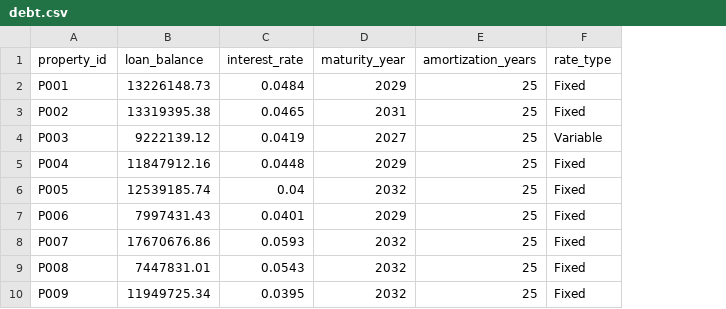
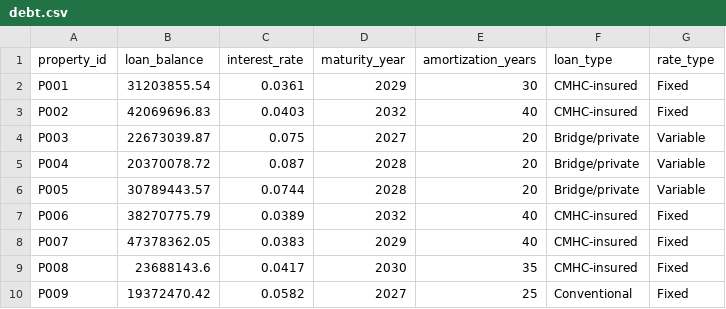
Before and after one commit to Nathan-Gomes/nathan-portfolio, a CSV file: public/multifamily-risk-engine/data/debt.csv, drawn as a sheet; only a part is shown; addresses are those after the commit; the diff covers the shown part only; the diff names each change by its address in the sheet, - before the commit and + after, or states it on an @@ line.

```diff
--- a/public/multifamily-risk-engine/data/debt.csv
+++ b/public/multifamily-risk-engine/data/debt.csv
+column F (loan_type), rows 2-10: CMHC-insured | CMHC-insured | Bridge/private | Bridge/private | Bridge/private | CMHC-insured | CMHC-insured | CMHC-insured | Conventional
-B2 (loan_balance): 13226148.73
+B2 (loan_balance): 31203855.54
-C2 (interest_rate): 0.0484
+C2 (interest_rate): 0.0361
-E2 (amortization_years): 25
+E2 (amortization_years): 30
-B3 (loan_balance): 13319395.38
+B3 (loan_balance): 42069696.83
-C3 (interest_rate): 0.0465
+C3 (interest_rate): 0.0403
-D3 (maturity_year): 2031
+D3 (maturity_year): 2032
-E3 (amortization_years): 25
+E3 (amortization_years): 40
-B4 (loan_balance): 9222139.12
+B4 (loan_balance): 22673039.87
-C4 (interest_rate): 0.0419
+C4 (interest_rate): 0.075
-E4:E6 (amortization_years): 25
+E4:E6 (amortization_years): 20
-B5 (loan_balance): 11847912.16
+B5 (loan_balance): 20370078.72
-C5 (interest_rate): 0.0448
+C5 (interest_rate): 0.087
-D5 (maturity_year): 2029
+D5 (maturity_year): 2028
-G5:G6 (rate_type): Fixed
+G5:G6 (rate_type): Variable
-B6 (loan_balance): 12539185.74
+B6 (loan_balance): 30789443.57
-C6 (interest_rate): 0.04
+C6 (interest_rate): 0.0744
-D6 (maturity_year): 2032
+D6 (maturity_year): 2028
-B7 (loan_balance): 7997431.43
+B7 (loan_balance): 38270775.79
-C7 (interest_rate): 0.0401
+C7 (interest_rate): 0.0389
-D7 (maturity_year): 2029
+D7 (maturity_year): 2032
-E7:E8 (amortization_years): 25
+E7:E8 (amortization_years): 40
-B8 (loan_balance): 17670676.86
+B8 (loan_balance): 47378362.05
-C8 (interest_rate): 0.0593
+C8 (interest_rate): 0.0383
-D8 (maturity_year): 2032
+D8 (maturity_year): 2029
-B9 (loan_balance): 7447831.01
+B9 (loan_balance): 23688143.6
-C9 (interest_rate): 0.0543
+C9 (interest_rate): 0.0417
-D9 (maturity_year): 2032
+D9 (maturity_year): 2030
-E9 (amortization_years): 25
+E9 (amortization_years): 35
-B10 (loan_balance): 11949725.34
+B10 (loan_balance): 19372470.42
-C10 (interest_rate): 0.0395
+C10 (interest_rate): 0.0582
-D10 (maturity_year): 2032
+D10 (maturity_year): 2027
```
Also changed, not shown: 56 edited cells elsewhere in this file, public/multifamily-risk-engine/data/capital_projects.csv, public/multifamily-risk-engine/data/monthly_financials.csv, 9 other files.
